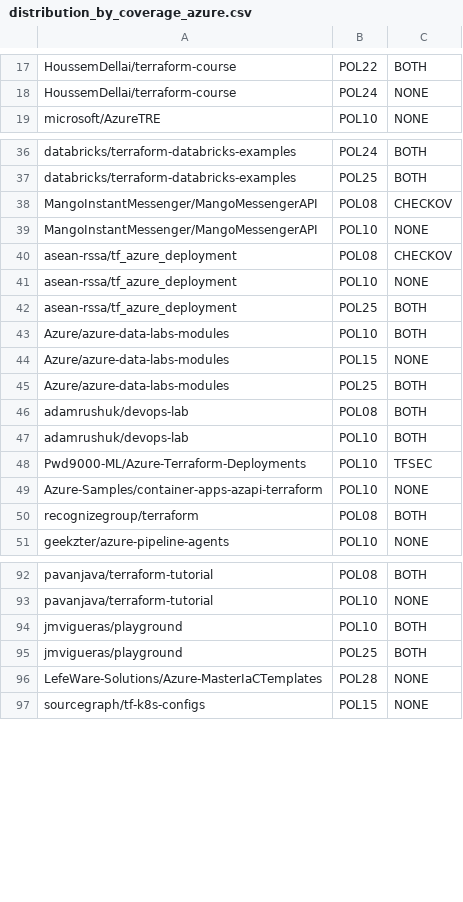
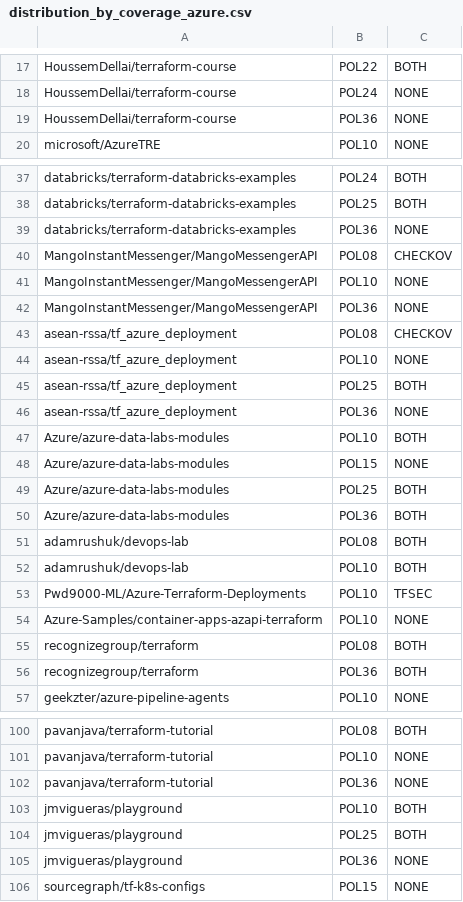
Before and after one commit to averdet/master-terraform-sec-adoption, a CSV file: azure/csv/distribution_by_coverage_azure.csv, drawn as a sheet; only a part is shown, gaps mark what is left out; the diff covers the shown part only.

```diff
--- a/azure/csv/distribution_by_coverage_azure.csv
+++ b/azure/csv/distribution_by_coverage_azure.csv
@@ -18,2 +18,3 @@ HoussemDellai/terraform-course,POL22,BOTH
 HoussemDellai/terraform-course,POL24,NONE
+HoussemDellai/terraform-course,POL36,NONE
 microsoft/AzureTRE,POL10,NONE
@@ -37,4 +38,6 @@ databricks/terraform-databricks-examples,POL24,BOTH
 databricks/terraform-databricks-examples,POL25,BOTH
+databricks/terraform-databricks-examples,POL36,NONE
 MangoInstantMessenger/MangoMessengerAPI,POL08,CHECKOV
 MangoInstantMessenger/MangoMessengerAPI,POL10,NONE
+MangoInstantMessenger/MangoMessengerAPI,POL36,NONE
 asean-rssa/tf_azure_deployment,POL08,CHECKOV
@@ -42,2 +45,3 @@ asean-rssa/tf_azure_deployment,POL10,NONE
 asean-rssa/tf_azure_deployment,POL25,BOTH
+asean-rssa/tf_azure_deployment,POL36,NONE
 Azure/azure-data-labs-modules,POL10,BOTH
@@ -45,2 +49,3 @@ Azure/azure-data-labs-modules,POL15,NONE
 Azure/azure-data-labs-modules,POL25,BOTH
+Azure/azure-data-labs-modules,POL36,BOTH
 adamrushuk/devops-lab,POL08,BOTH
@@ -50,2 +55,3 @@ Azure-Samples/container-apps-azapi-terraform,POL10,NONE
 recognizegroup/terraform,POL08,BOTH
+recognizegroup/terraform,POL36,BOTH
 geekzter/azure-pipeline-agents,POL10,NONE
@@ -93,5 +101,6 @@ pavanjava/terraform-tutorial,POL08,BOTH
 pavanjava/terraform-tutorial,POL10,NONE
+pavanjava/terraform-tutorial,POL36,NONE
 jmvigueras/playground,POL10,BOTH
 jmvigueras/playground,POL25,BOTH
-LefeWare-Solutions/Azure-MasterIaCTemplates,POL28,NONE
+jmvigueras/playground,POL36,NONE
 sourcegraph/tf-k8s-configs,POL15,NONE
```
Also changed, not shown: 5 added rows elsewhere in this file, azure/csv/policies-azure-final.csv, 25 other files.
